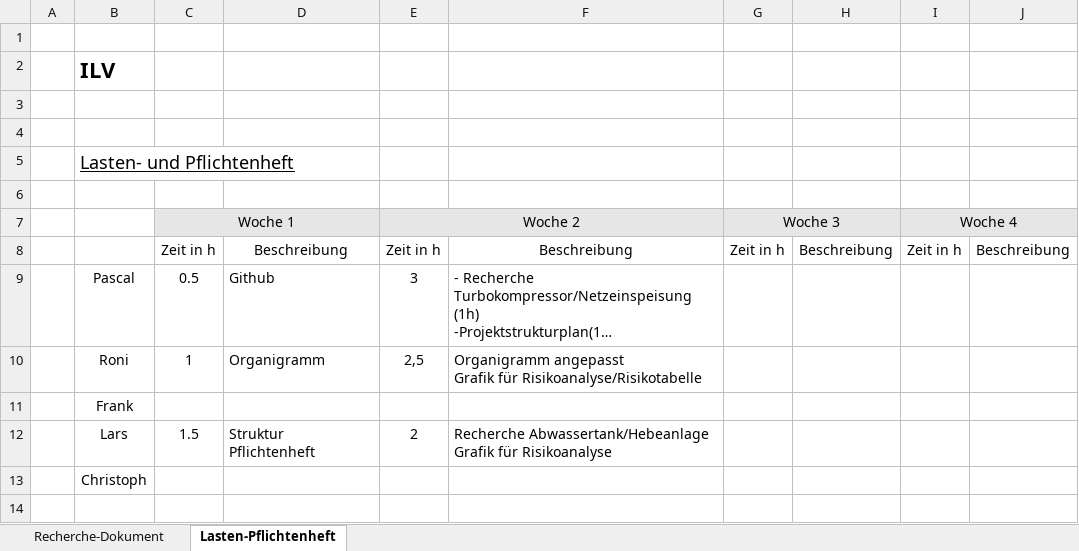
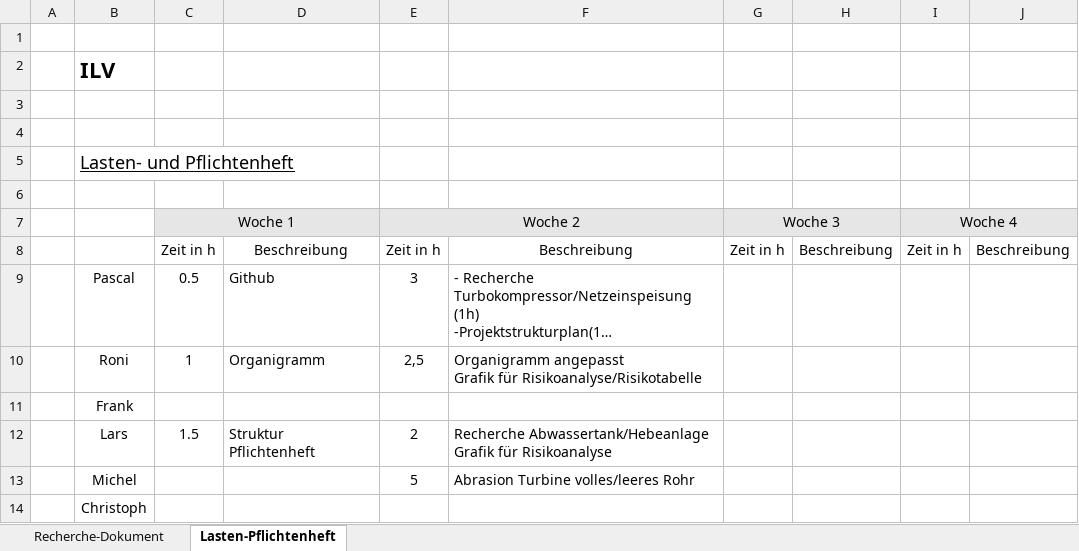
Before and after one commit to Swissmade41/Pro1, an Excel workbook: ILV.xlsx, sheet Lasten-Pflichtenheft, drawn as a sheet; long unchanged cells end in …; values as stored, in another font and other column widths than the file's, no borders; the diff names each change by its address in the sheet, - before the commit and + after, or states it on an @@ line.

Commit message:
Update ILV.xlsx

```diff
--- a/ILV.xlsx (sheet Lasten-Pflichtenheft)
+++ b/ILV.xlsx (sheet Lasten-Pflichtenheft)
+row 13:  | Michel |  |  | 5 | Abrasion Turbine volles/leeres Rohr
```
